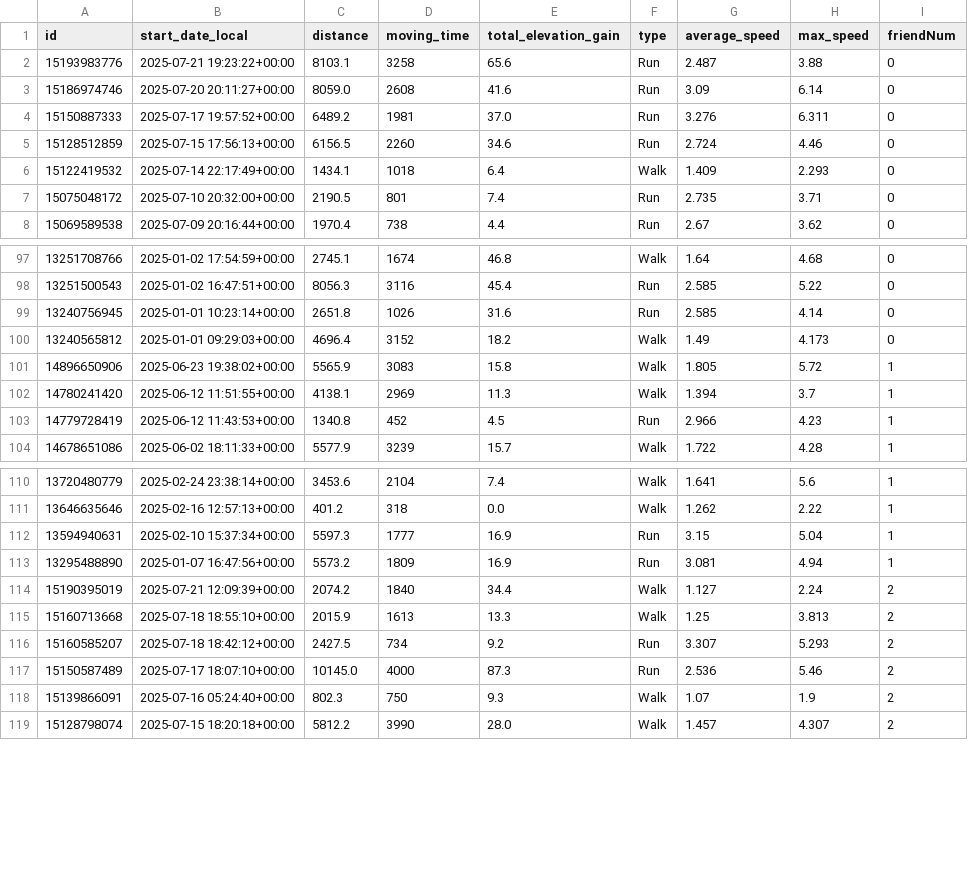
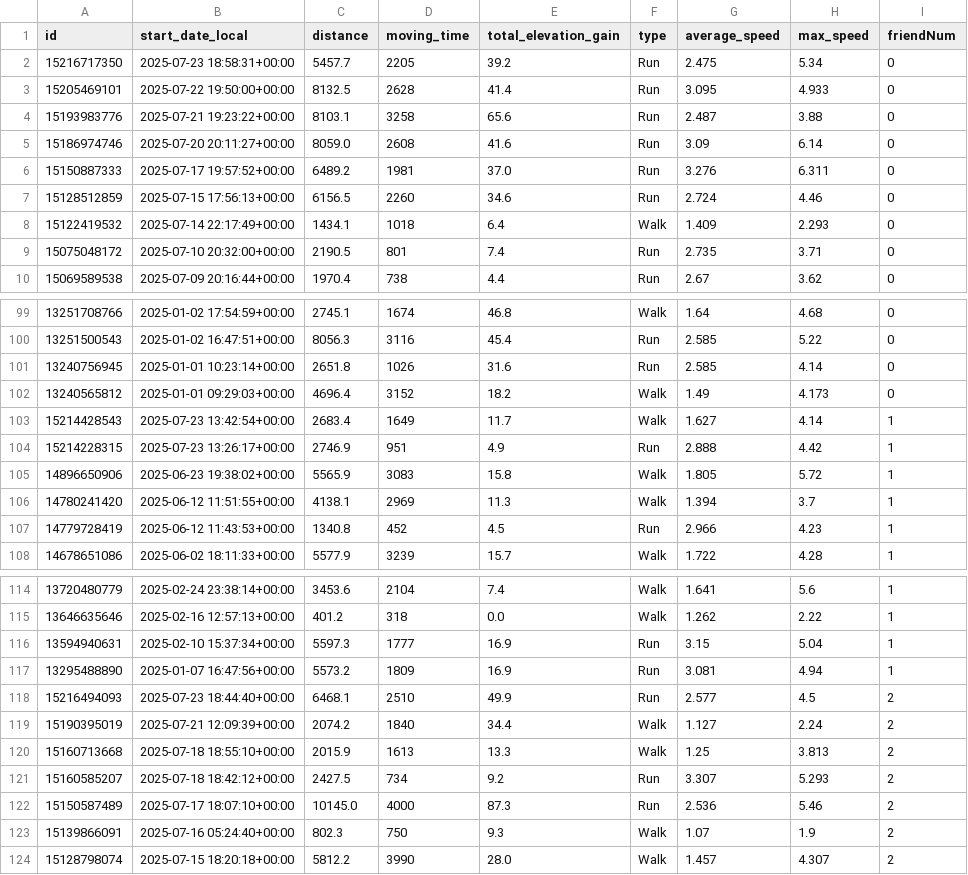
Before and after one commit to christyhui/Strava-Bootstrapping, a CSV file: Runs.csv, drawn as a sheet; only a part is shown, gaps mark what is left out.

```diff
--- a/Runs.csv
+++ b/Runs.csv
@@ -1,2 +1,4 @@
 id,start_date_local,distance,moving_time,total_elevation_gain,type,average_speed,max_speed,friendNum
+15216717350,2025-07-23 18:58:31+00:00,5457.7,2205,39.2,Run,2.475,5.34,0
+15205469101,2025-07-22 19:50:00+00:00,8132.5,2628,41.4,Run,3.095,4.933,0
 15193983776,2025-07-21 19:23:22+00:00,8103.1,3258,65.6,Run,2.487,3.88,0
@@ -100,2 +102,4 @@ id,start_date_local,distance,moving_time,total_elevation_gain,type,average_speed
 13240565812,2025-01-01 09:29:03+00:00,4696.4,3152,18.2,Walk,1.49,4.173,0
+15214428543,2025-07-23 13:42:54+00:00,2683.4,1649,11.7,Walk,1.627,4.14,1
+15214228315,2025-07-23 13:26:17+00:00,2746.9,951,4.9,Run,2.888,4.42,1
 14896650906,2025-06-23 19:38:02+00:00,5565.9,3083,15.8,Walk,1.805,5.72,1
@@ -113,2 +117,3 @@ id,start_date_local,distance,moving_time,total_elevation_gain,type,average_speed
 13295488890,2025-01-07 16:47:56+00:00,5573.2,1809,16.9,Run,3.081,4.94,1
+15216494093,2025-07-23 18:44:40+00:00,6468.1,2510,49.9,Run,2.577,4.5,2
 15190395019,2025-07-21 12:09:39+00:00,2074.2,1840,34.4,Walk,1.127,2.24,2
```
Also changed, not shown: 1 other file.
